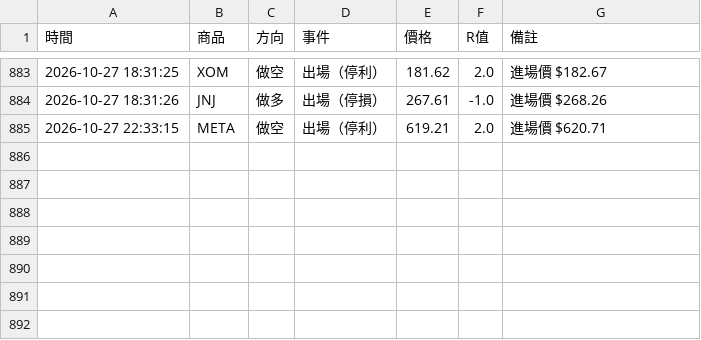
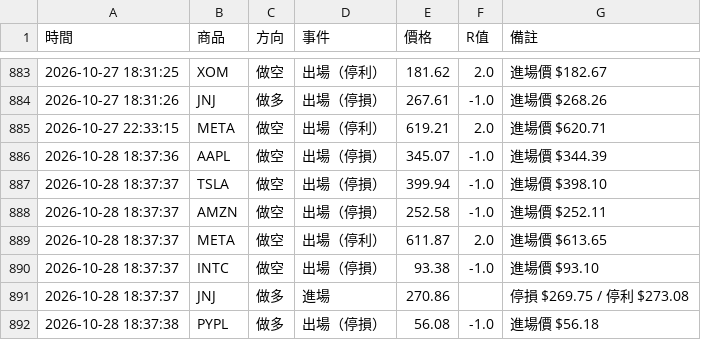
Before and after one commit to stupidyaoyao/my-quant-project, a CSV file: orb_log.csv, drawn as a sheet; only a part is shown, gaps mark what is left out; the diff names each change by its address in the sheet, - before the commit and + after, or states it on an @@ line.

```diff
--- a/orb_log.csv
+++ b/orb_log.csv
+row 886: 2026-10-28 18:37:36 | AAPL | 做空 | 出場（停損） | 345.07 | -1.0 | 進場價 $344.39
+row 887: 2026-10-28 18:37:37 | TSLA | 做空 | 出場（停損） | 399.94 | -1.0 | 進場價 $398.10
+row 888: 2026-10-28 18:37:37 | AMZN | 做空 | 出場（停損） | 252.58 | -1.0 | 進場價 $252.11
+row 889: 2026-10-28 18:37:37 | META | 做空 | 出場（停利） | 611.87 | 2.0 | 進場價 $613.65
+row 890: 2026-10-28 18:37:37 | INTC | 做空 | 出場（停損） | 93.38 | -1.0 | 進場價 $93.10
+row 891: 2026-10-28 18:37:37 | JNJ | 做多 | 進場 | 270.86 |  | 停損 $269.75 / 停利 $273.08
+row 892: 2026-10-28 18:37:38 | PYPL | 做多 | 出場（停損） | 56.08 | -1.0 | 進場價 $56.18
```
Also changed, not shown: 1 other file.
